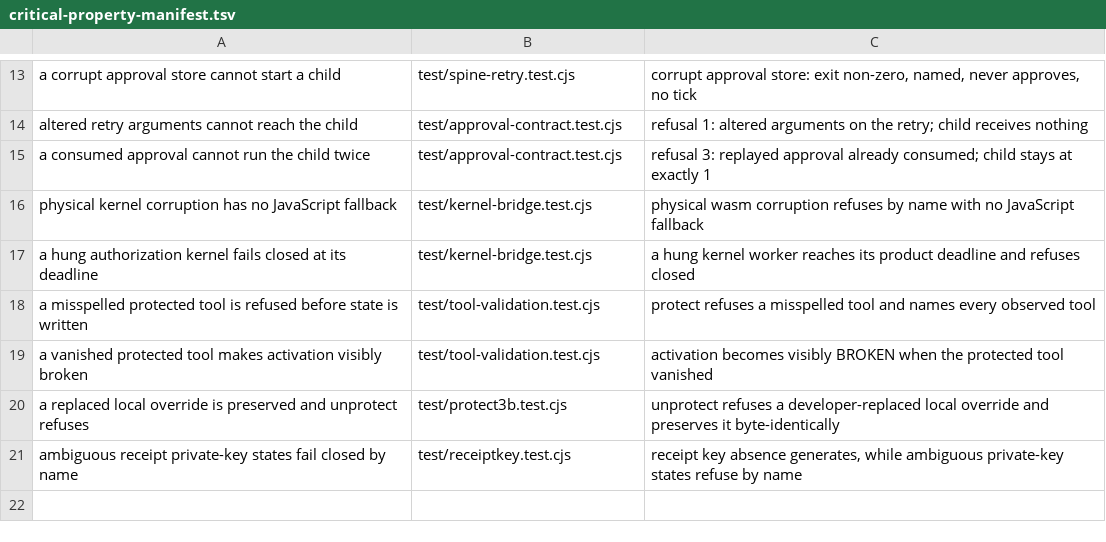
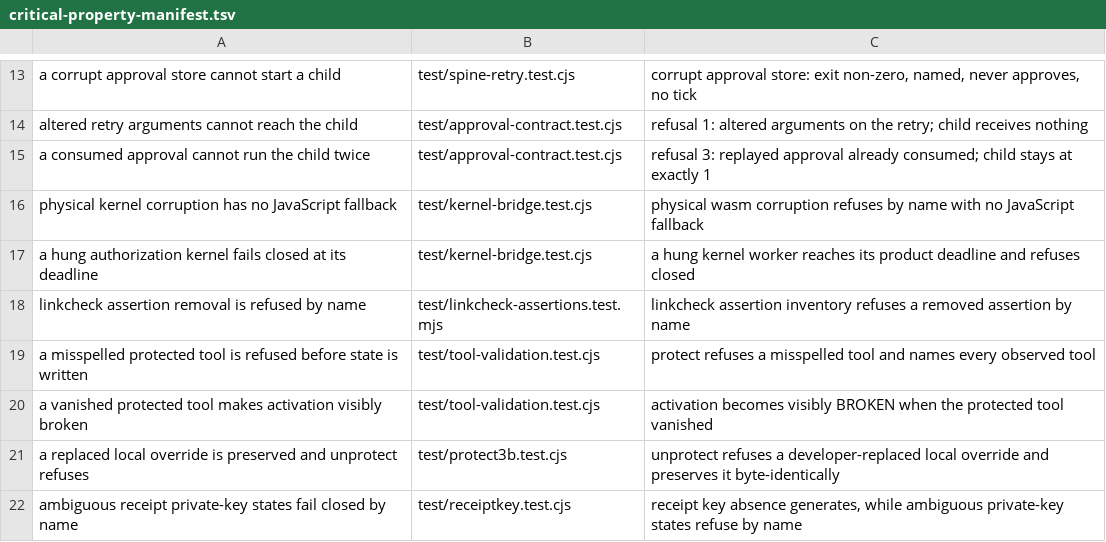
Before and after one commit to velvetmonkey/seal, a TSV file: scripts/critical-property-manifest.tsv, drawn as a sheet; only a part is shown, gaps mark what is left out; the diff names each change by its address in the sheet, - before the commit and + after, or states it on an @@ line.

Commit message:
Close scope linkcheck control gaps

```diff
--- a/scripts/critical-property-manifest.tsv
+++ b/scripts/critical-property-manifest.tsv
+row 18: linkcheck assertion removal is refused by name | test/linkcheck-assertions.test.mjs | linkcheck assertion inventory refuses a removed assertion by name
```
Also changed, not shown: 9 other files.
